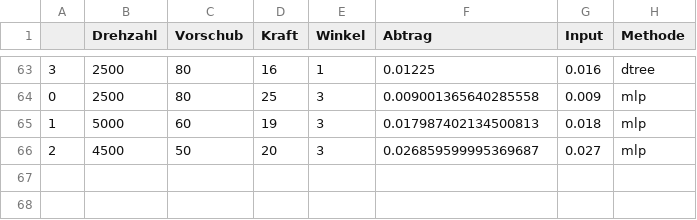
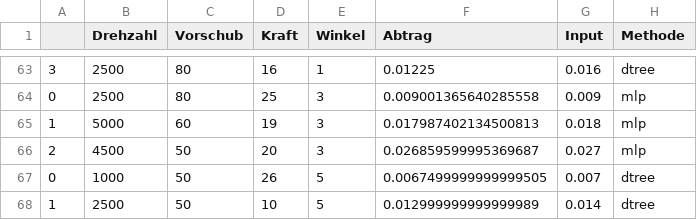
Before and after one commit to msm216/grinding-parameter-finder, a CSV file: run_history.csv, drawn as a sheet; only a part is shown, gaps mark what is left out; the diff names each change by its address in the sheet, - before the commit and + after, or states it on an @@ line.

```diff
--- a/run_history.csv
+++ b/run_history.csv
+row 67: 0 | 1000 | 50 | 26 | 5 | 0.0067499999999999505 | 0.007 | dtree
+row 68: 1 | 2500 | 50 | 10 | 5 | 0.012999999999999989 | 0.014 | dtree
```
Also changed, not shown: 2 other files.
